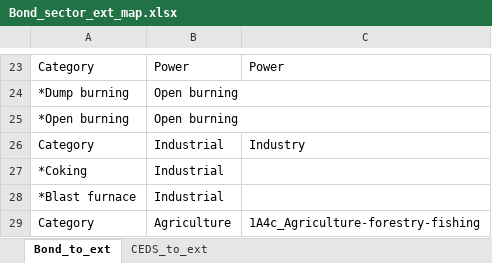
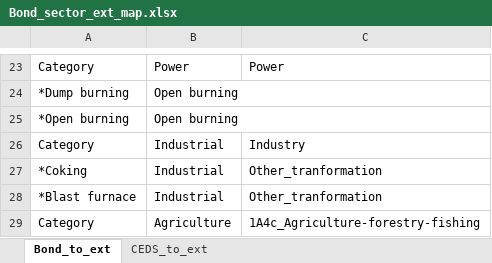
Before and after one commit to JGCRI/CEDS, an Excel workbook: input/mappings/Bond/Bond_sector_ext_map.xlsx, sheet Bond_to_ext, drawn as a sheet; only a part is shown, gaps mark what is left out; values as stored, in another font and other column widths than the file's, no borders; the diff names each change by its address in the sheet, - before the commit and + after, or states it on an @@ line.

```diff
--- a/input/mappings/Bond/Bond_sector_ext_map.xlsx (sheet Bond_to_ext)
+++ b/input/mappings/Bond/Bond_sector_ext_map.xlsx (sheet Bond_to_ext)
-C27:C28: (empty)
+C27:C28: Other_tranformation
```
Also changed, not shown: sheet CEDS_to_ext, input/mappings/Master_Fuel_Sector_List.xlsx, 9 other files.
